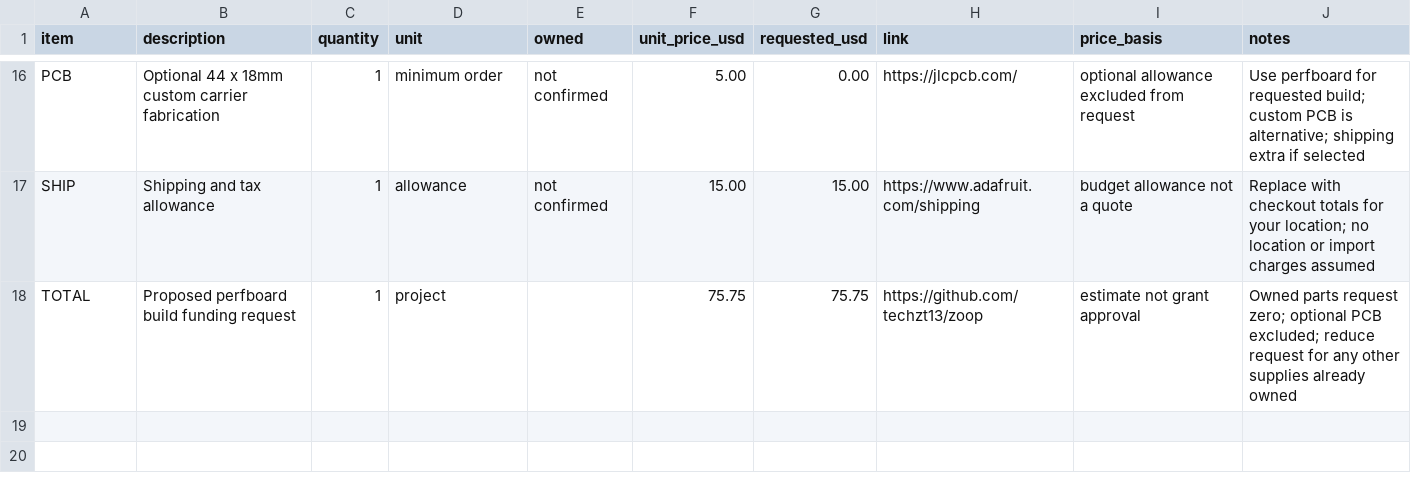
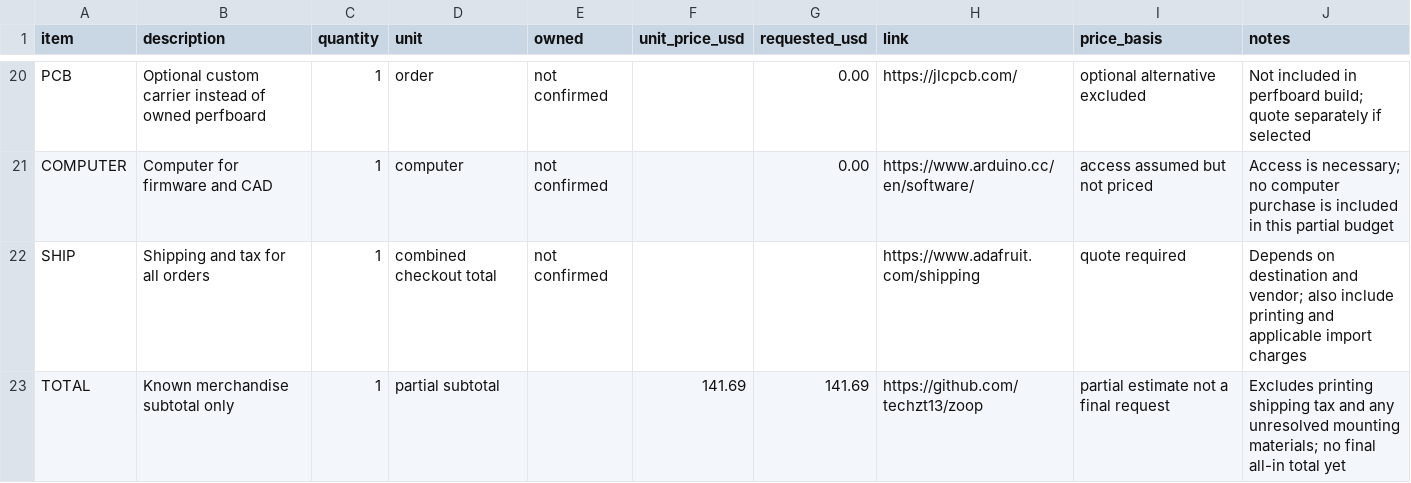
Before and after one commit to techzt13/zoop, a CSV file: BOM.csv, drawn as a sheet; only a part is shown, gaps mark what is left out; addresses are those after the commit; the diff covers the shown part only; the diff names each change by its address in the sheet, - before the commit and + after, or states it on an @@ line.

Commit message:
Research ZOOP build costs

```diff
--- a/BOM.csv
+++ b/BOM.csv
-B20 (description): Optional 44 x 18mm custom carrier fabrication
+B20 (description): Optional custom carrier instead of owned perfboard
-D20 (unit): minimum order
+D20 (unit): order
-F20 (unit_price_usd): 5.00
+F20 (unit_price_usd): (empty)
-I20 (price_basis): optional allowance excluded from request
+I20 (price_basis): optional alternative excluded
-J20 (notes): Use perfboard for requested build; custom PCB is alternative; shipping extra if selected
+J20 (notes): Not included in perfboard build; quote separately if selected
+row 21: COMPUTER | Computer for firmware and CAD | 1 | computer | not confirmed |  | 0.00 | https://www.arduino.cc/en/software/ | access assumed but not priced | Access is necessary; no computer purchase is included in this partial budget
-B22 (description): Shipping and tax allowance
+B22 (description): Shipping and tax for all orders
-D22 (unit): allowance
+D22 (unit): combined checkout total
-F22 (unit_price_usd): 15.00
+F22 (unit_price_usd): (empty)
-G22 (requested_usd): 15.00
+G22 (requested_usd): (empty)
-I22 (price_basis): budget allowance not a quote
+I22 (price_basis): quote required
-J22 (notes): Replace with checkout totals for your location; no location or import charges assumed
+J22 (notes): Depends on destination and vendor; also include printing and applicable import charges
-B23 (description): Proposed perfboard build funding request
+B23 (description): Known merchandise subtotal only
-D23 (unit): project
+D23 (unit): partial subtotal
-F23 (unit_price_usd): 75.75
+F23 (unit_price_usd): 141.69
-G23 (requested_usd): 75.75
+G23 (requested_usd): 141.69
-I23 (price_basis): estimate not grant approval
+I23 (price_basis): partial estimate not a final request
-J23 (notes): Owned parts request zero; optional PCB excluded; reduce request for any other supplies already owned
+J23 (notes): Excludes printing shipping tax and any unresolved mounting materials; no final all-in total yet
```
Also changed, not shown: 7 added rows, 3 removed rows and 29 edited cells elsewhere in this file, 1 other file.
